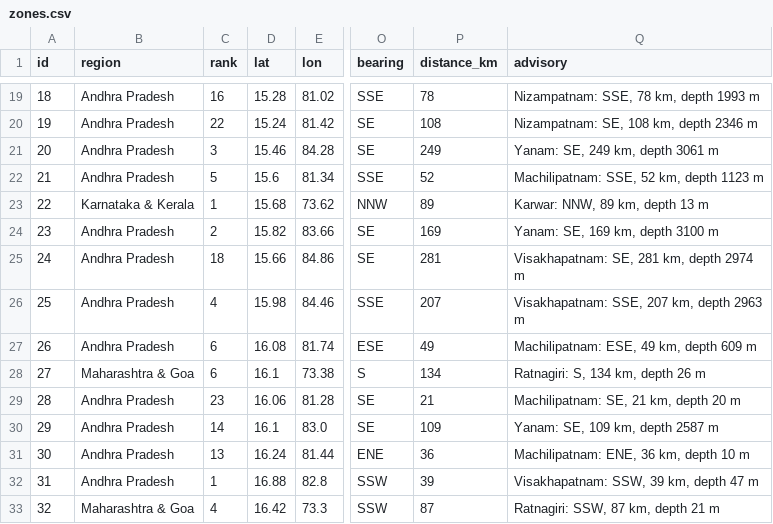
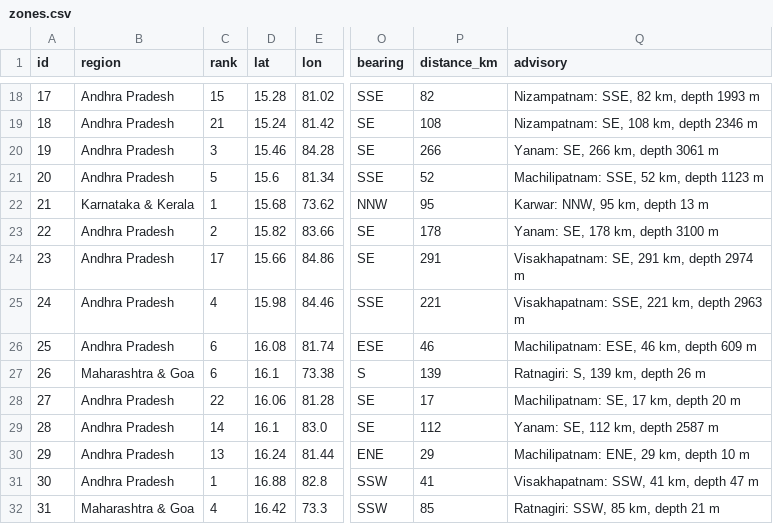
Before and after one commit to shloksatpathy/india-pfz-zoning, a CSV file: docs/site/outputs/2026-11-20/zones.csv, drawn as a sheet; only a part is shown, gaps mark what is left out; addresses are those after the commit; the diff covers the shown part only; the diff names each change by its address in the sheet, - before the commit and + after, or states it on an @@ line.

```diff
--- a/docs/site/outputs/2026-11-20/zones.csv
+++ b/docs/site/outputs/2026-11-20/zones.csv
@@ column A (id) renumbered from row 18 down @@
-C18 (rank): 16
+C18 (rank): 15
-P18 (distance_km): 78
+P18 (distance_km): 82
-Q18 (advisory): Nizampatnam: SSE, 78 km, depth 1993 m
+Q18 (advisory): Nizampatnam: SSE, 82 km, depth 1993 m
-C19 (rank): 22
+C19 (rank): 21
-P20 (distance_km): 249
+P20 (distance_km): 266
-Q20 (advisory): Yanam: SE, 249 km, depth 3061 m
+Q20 (advisory): Yanam: SE, 266 km, depth 3061 m
-P22 (distance_km): 89
+P22 (distance_km): 95
-Q22 (advisory): Karwar: NNW, 89 km, depth 13 m
+Q22 (advisory): Karwar: NNW, 95 km, depth 13 m
-P23 (distance_km): 169
+P23 (distance_km): 178
-Q23 (advisory): Yanam: SE, 169 km, depth 3100 m
+Q23 (advisory): Yanam: SE, 178 km, depth 3100 m
-C24 (rank): 18
+C24 (rank): 17
-P24 (distance_km): 281
+P24 (distance_km): 291
-Q24 (advisory): Visakhapatnam: SE, 281 km, depth 2974 m
+Q24 (advisory): Visakhapatnam: SE, 291 km, depth 2974 m
-P25 (distance_km): 207
+P25 (distance_km): 221
-Q25 (advisory): Visakhapatnam: SSE, 207 km, depth 2963 m
+Q25 (advisory): Visakhapatnam: SSE, 221 km, depth 2963 m
-P26 (distance_km): 49
+P26 (distance_km): 46
-Q26 (advisory): Machilipatnam: ESE, 49 km, depth 609 m
+Q26 (advisory): Machilipatnam: ESE, 46 km, depth 609 m
-P27 (distance_km): 134
+P27 (distance_km): 139
-Q27 (advisory): Ratnagiri: S, 134 km, depth 26 m
+Q27 (advisory): Ratnagiri: S, 139 km, depth 26 m
-C28 (rank): 23
+C28 (rank): 22
-P28 (distance_km): 21
+P28 (distance_km): 17
-Q28 (advisory): Machilipatnam: SE, 21 km, depth 20 m
+Q28 (advisory): Machilipatnam: SE, 17 km, depth 20 m
-P29 (distance_km): 109
+P29 (distance_km): 112
-Q29 (advisory): Yanam: SE, 109 km, depth 2587 m
+Q29 (advisory): Yanam: SE, 112 km, depth 2587 m
-P30 (distance_km): 36
+P30 (distance_km): 29
-Q30 (advisory): Machilipatnam: ENE, 36 km, depth 10 m
+Q30 (advisory): Machilipatnam: ENE, 29 km, depth 10 m
-P31 (distance_km): 39
+P31 (distance_km): 41
-Q31 (advisory): Visakhapatnam: SSW, 39 km, depth 47 m
+Q31 (advisory): Visakhapatnam: SSW, 41 km, depth 47 m
-P32 (distance_km): 87
+P32 (distance_km): 85
-Q32 (advisory): Ratnagiri: SSW, 87 km, depth 21 m
+Q32 (advisory): Ratnagiri: SSW, 85 km, depth 21 m
```
Also changed, not shown: 1 removed row and 143 edited cells elsewhere in this file, docs/site/outputs/2026-10-13/points.csv, docs/site/outputs/2026-11-03/points.csv, 31 other files.
